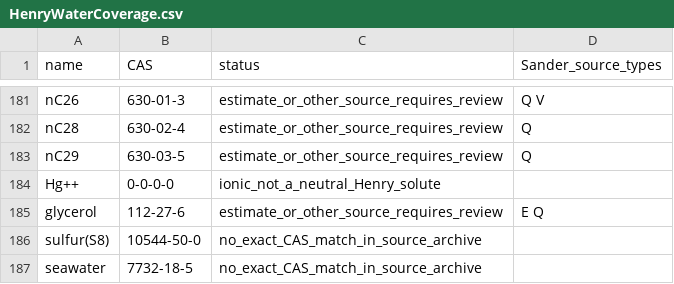
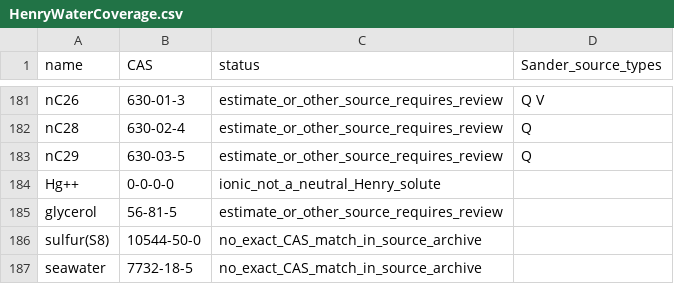
Before and after one commit to equinor/neqsim, a CSV file: src/main/resources/data/HenryWaterCoverage.csv, drawn as a sheet; only a part is shown, gaps mark what is left out.

```diff
--- a/src/main/resources/data/HenryWaterCoverage.csv
+++ b/src/main/resources/data/HenryWaterCoverage.csv
@@ -184,3 +184,3 @@ nC29,630-03-5,estimate_or_other_source_requires_review,Q
 Hg++,0-0-0-0,ionic_not_a_neutral_Henry_solute,
-glycerol,112-27-6,estimate_or_other_source_requires_review,E Q
+glycerol,56-81-5,estimate_or_other_source_requires_review,
 sulfur(S8),10544-50-0,no_exact_CAS_match_in_source_archive,
```
Also changed, not shown: src/main/resources/data/COMP.csv, 11 other files.
